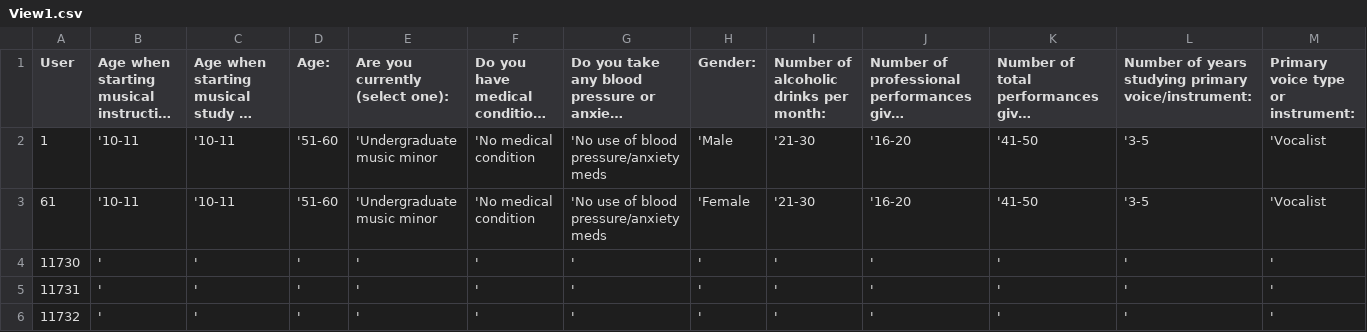
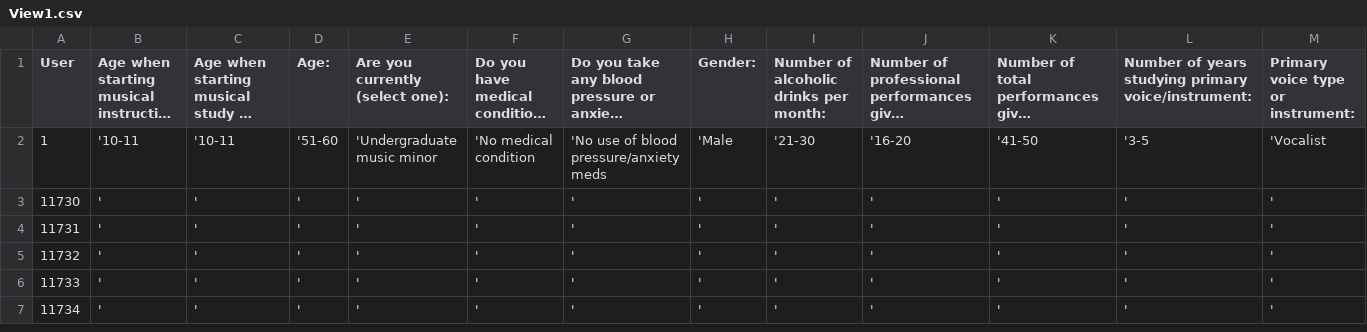
Before and after one commit to Hehfay/einerlei, a CSV file: admin/dashboard/data-view/view-1/View1.csv, drawn as a sheet; only a part is shown; the shorter side is filled out with more unchanged rows; long unchanged cells end in …; rows hold the shown columns only; the diff names each change by its address in the sheet, - before the commit and + after, or states it on an @@ line.

Commit message:
Updated views. Changed question submit to do updates instead of inserts.

```diff
--- a/admin/dashboard/data-view/view-1/View1.csv
+++ b/admin/dashboard/data-view/view-1/View1.csv
-row 3: 61 | '10-11 | '10-11 | '51-60 | 'Undergraduate music minor | 'No medical condition | 'No use of blood pressure/anxiety meds | 'Female | '21-30 | '16-20 | '41-50 | '3-5 | 'Vocalist
```
Also changed, not shown: 7 other files.
